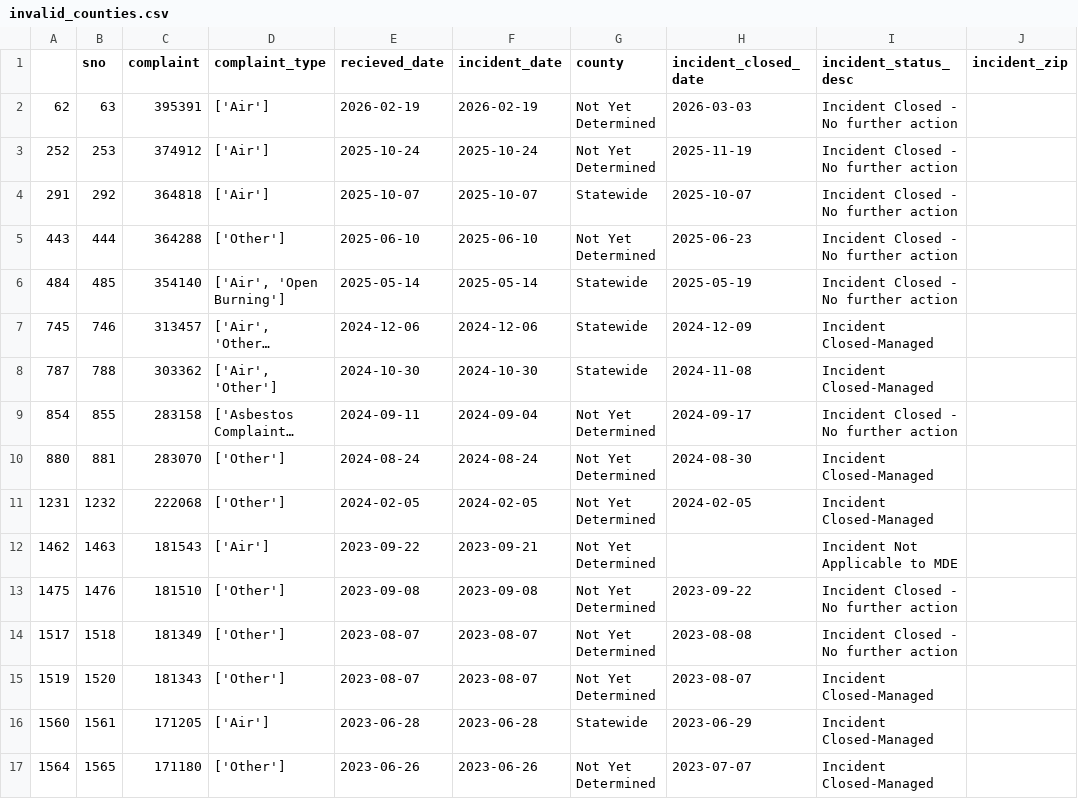
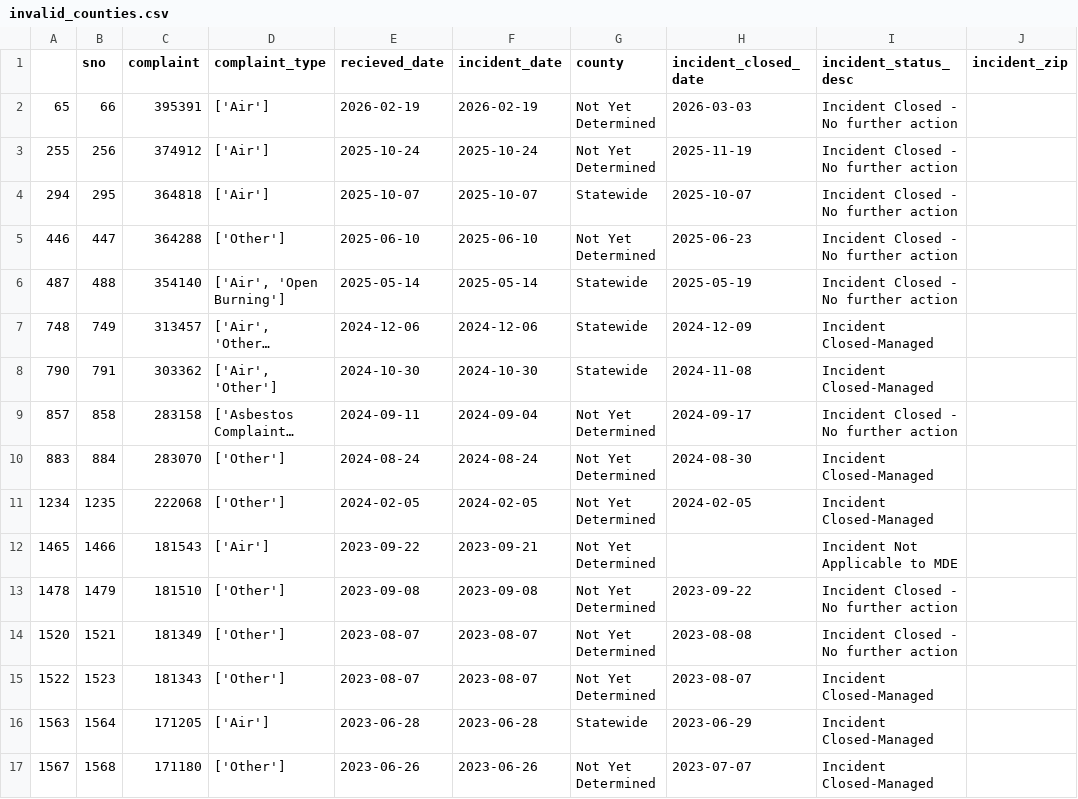
Before and after one commit to sandrafish/live-nicar-pipeline, a CSV file: exported_data/invalid_counties.csv, drawn as a sheet; only a part is shown; long unchanged cells end in …; the diff covers the shown part only; the diff names each change by its address in the sheet, - before the commit and + after, or states it on an @@ line.

```diff
--- a/exported_data/invalid_counties.csv
+++ b/exported_data/invalid_counties.csv
-A2: 62
+A2: 65
-B2 (sno): 63
+B2 (sno): 66
-A3: 252
+A3: 255
-B3 (sno): 253
+B3 (sno): 256
-A4: 291
+A4: 294
-B4 (sno): 292
+B4 (sno): 295
-A5: 443
+A5: 446
-B5 (sno): 444
+B5 (sno): 447
-A6: 484
+A6: 487
-B6 (sno): 485
+B6 (sno): 488
-A7: 745
+A7: 748
-B7 (sno): 746
+B7 (sno): 749
-A8: 787
+A8: 790
-B8 (sno): 788
+B8 (sno): 791
-A9: 854
+A9: 857
-B9 (sno): 855
+B9 (sno): 858
-A10: 880
+A10: 883
-B10 (sno): 881
+B10 (sno): 884
-A11: 1231
+A11: 1234
-B11 (sno): 1232
+B11 (sno): 1235
-A12: 1462
+A12: 1465
-B12 (sno): 1463
+B12 (sno): 1466
-A13: 1475
+A13: 1478
-B13 (sno): 1476
+B13 (sno): 1479
-A14: 1517
+A14: 1520
-B14 (sno): 1518
+B14 (sno): 1521
-A15: 1519
+A15: 1522
-B15 (sno): 1520
+B15 (sno): 1523
-A16: 1560
+A16: 1563
-B16 (sno): 1561
+B16 (sno): 1564
-A17: 1564
+A17: 1567
-B17 (sno): 1565
+B17 (sno): 1568
```
Also changed, not shown: 2 edited cells elsewhere in this file, exported_data/all_complaints.csv, exported_data/complaint_type_frequency.csv, 1 other file.
